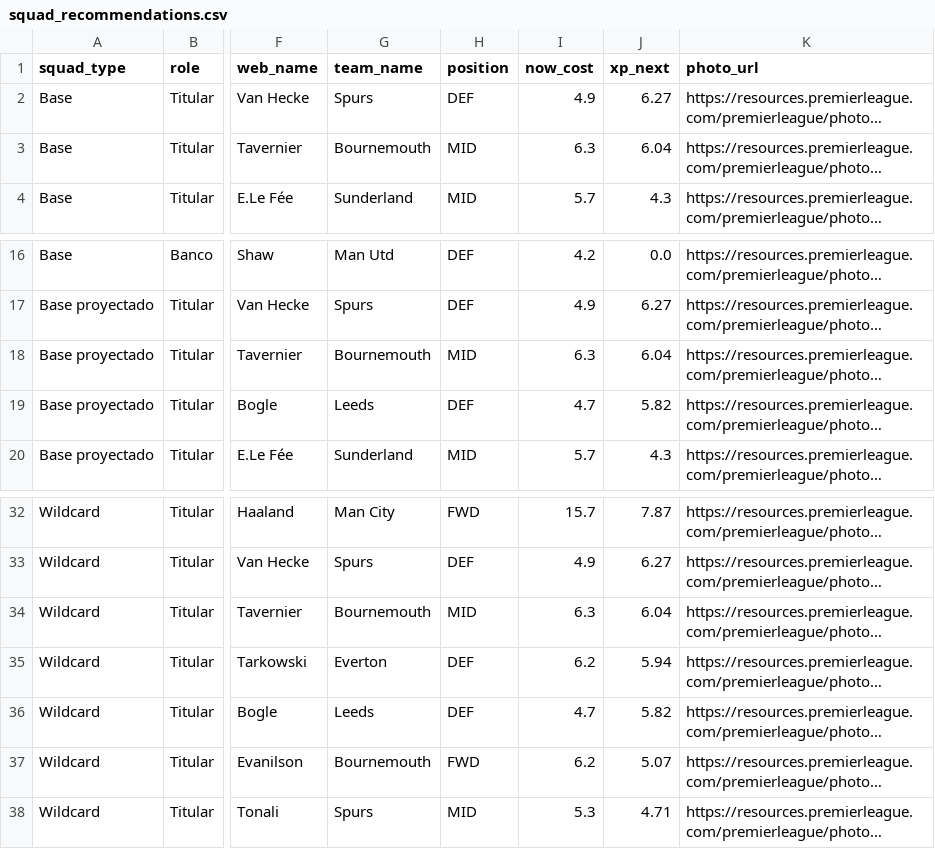
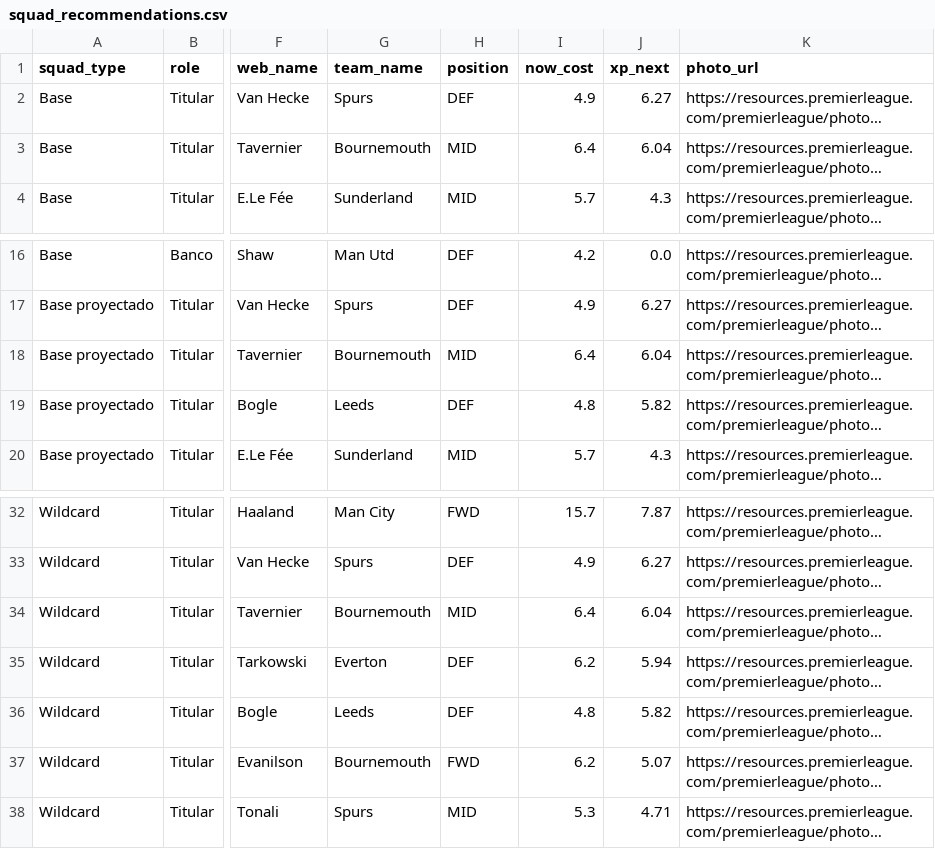
Before and after one commit to vinilop1114/gameweek-lab, a CSV file: data/processed/squad_recommendations.csv, drawn as a sheet; only a part is shown, gaps mark what is left out; long unchanged cells end in …; the diff names each change by its address in the sheet, - before the commit and + after, or states it on an @@ line.

```diff
--- a/data/processed/squad_recommendations.csv
+++ b/data/processed/squad_recommendations.csv
-I3 (now_cost): 6.3
+I3 (now_cost): 6.4
-I18 (now_cost): 6.3
+I18 (now_cost): 6.4
-I19 (now_cost): 4.7
+I19 (now_cost): 4.8
-I34 (now_cost): 6.3
+I34 (now_cost): 6.4
-I36 (now_cost): 4.7
+I36 (now_cost): 4.8
```
Also changed, not shown: data/processed/players.csv, data/processed/players_scored.csv, 2 other files.
